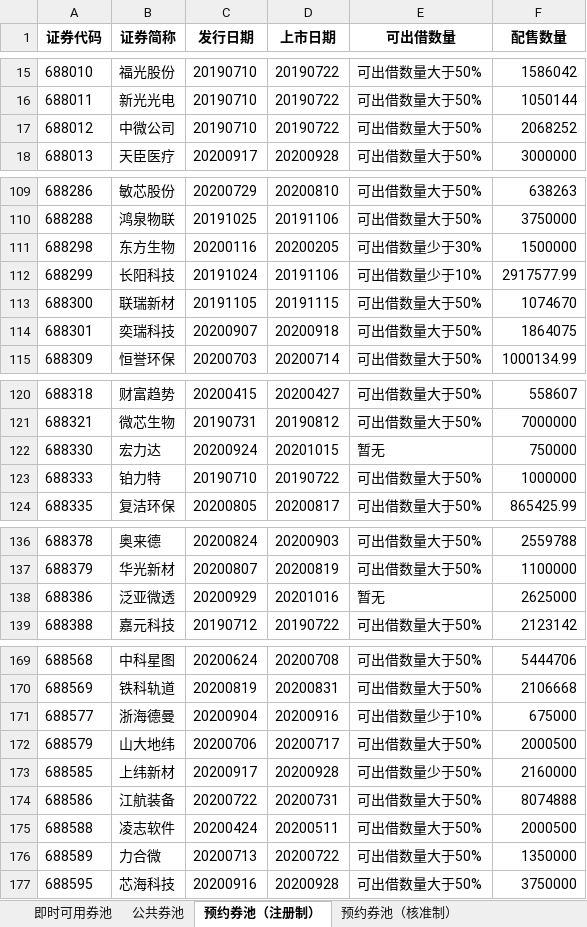
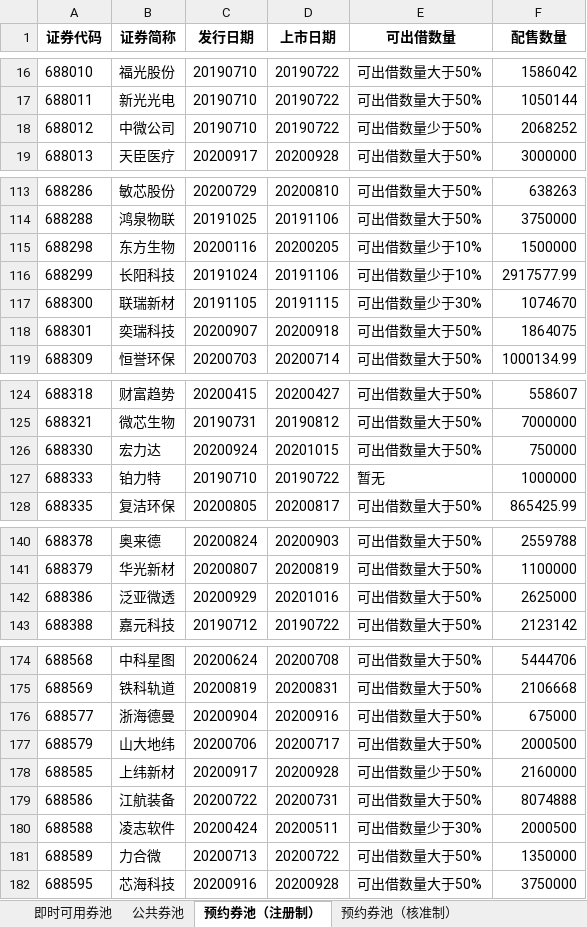
Before and after one commit to Maxincer/autot0, an Excel workbook: data/input/marginable_secpools/20201106_marginable_secpools_from_hait.xlsx, sheet 预约券池（注册制）, drawn as a sheet; only a part is shown, gaps mark what is left out; values as stored, in another font and other column widths than the file's, no borders; addresses are those after the commit; the diff covers the shown part only; the diff names each change by its address in the sheet, - before the commit and + after, or states it on an @@ line.

```diff
--- a/data/input/marginable_secpools/20201106_marginable_secpools_from_hait.xlsx (sheet 预约券池（注册制）)
+++ b/data/input/marginable_secpools/20201106_marginable_secpools_from_hait.xlsx (sheet 预约券池（注册制）)
-E18 (可出借数量): 可出借数量大于50%
+E18 (可出借数量): 可出借数量少于50%
-E115 (可出借数量): 可出借数量少于30%
+E115 (可出借数量): 可出借数量少于10%
-E117 (可出借数量): 可出借数量大于50%
+E117 (可出借数量): 可出借数量少于30%
-E126 (可出借数量): 暂无
+E126 (可出借数量): 可出借数量大于50%
-E127 (可出借数量): 可出借数量大于50%
+E127 (可出借数量): 暂无
-E142 (可出借数量): 暂无
+E142 (可出借数量): 可出借数量大于50%
-E176 (可出借数量): 可出借数量少于10%
+E176 (可出借数量): 可出借数量大于50%
-E180 (可出借数量): 可出借数量大于50%
+E180 (可出借数量): 可出借数量少于30%
```
Also changed, not shown: 5 added rows and 15 edited cells elsewhere in this sheet, sheet 即时可用券池, sheet 预约券池（核准制）, sheet 公共券池, data/input/marginable_secpools/20201102_marginable_secpools_from_hait.xlsx, data/input/marginable_secpools/20201103_marginable_secpools_from_hait.xlsx, 11 other files.
